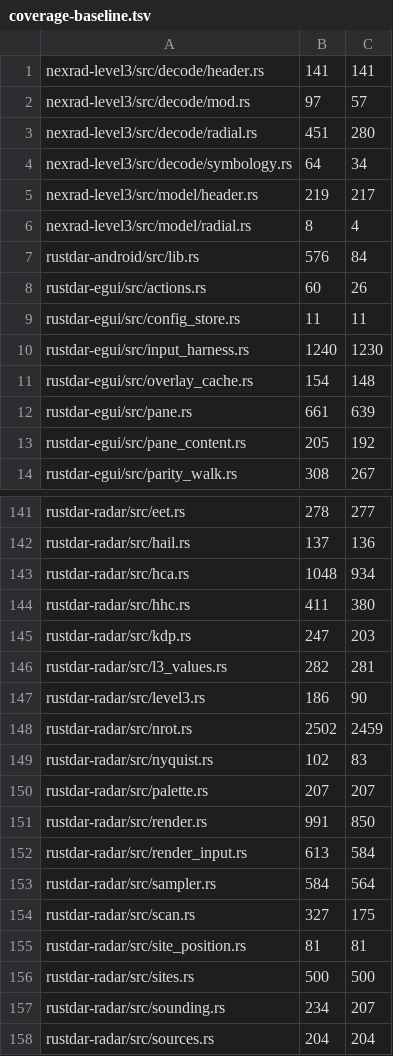
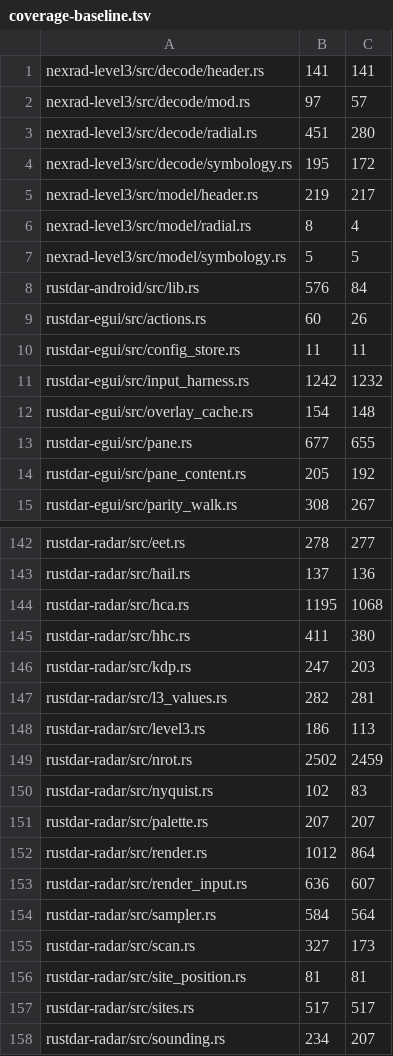
Before and after one commit to Squallar/squallar, a TSV file: .github/coverage-baseline.tsv, drawn as a sheet; only a part is shown, gaps mark what is left out; the shorter side is filled out with more unchanged rows; the diff covers the shown part only.

```diff
--- a/.github/coverage-baseline.tsv
+++ b/.github/coverage-baseline.tsv
@@ -3,5 +3,6 @@ nexrad-level3/src/decode/mod.rs	97	57
 nexrad-level3/src/decode/radial.rs	451	280
-nexrad-level3/src/decode/symbology.rs	64	34
+nexrad-level3/src/decode/symbology.rs	195	172
 nexrad-level3/src/model/header.rs	219	217
 nexrad-level3/src/model/radial.rs	8	4
+nexrad-level3/src/model/symbology.rs	5	5
 rustdar-android/src/lib.rs	576	84
@@ -9,5 +10,5 @@ rustdar-egui/src/actions.rs	60	26
 rustdar-egui/src/config_store.rs	11	11
-rustdar-egui/src/input_harness.rs	1240	1230
+rustdar-egui/src/input_harness.rs	1242	1232
 rustdar-egui/src/overlay_cache.rs	154	148
-rustdar-egui/src/pane.rs	661	639
+rustdar-egui/src/pane.rs	677	655
 rustdar-egui/src/pane_content.rs	205	192
@@ -142,3 +143,3 @@ rustdar-radar/src/eet.rs	278	277
 rustdar-radar/src/hail.rs	137	136
-rustdar-radar/src/hca.rs	1048	934
+rustdar-radar/src/hca.rs	1195	1068
 rustdar-radar/src/hhc.rs	411	380
@@ -146,3 +147,3 @@ rustdar-radar/src/kdp.rs	247	203
 rustdar-radar/src/l3_values.rs	282	281
-rustdar-radar/src/level3.rs	186	90
+rustdar-radar/src/level3.rs	186	113
 rustdar-radar/src/nrot.rs	2502	2459
@@ -150,8 +151,8 @@ rustdar-radar/src/nyquist.rs	102	83
 rustdar-radar/src/palette.rs	207	207
-rustdar-radar/src/render.rs	991	850
-rustdar-radar/src/render_input.rs	613	584
+rustdar-radar/src/render.rs	1012	864
+rustdar-radar/src/render_input.rs	636	607
 rustdar-radar/src/sampler.rs	584	564
-rustdar-radar/src/scan.rs	327	175
+rustdar-radar/src/scan.rs	327	173
 rustdar-radar/src/site_position.rs	81	81
-rustdar-radar/src/sites.rs	500	500
+rustdar-radar/src/sites.rs	517	517
 rustdar-radar/src/sounding.rs	234	207
```
Also changed, not shown: 32 edited cells elsewhere in this file, 1 other file.
